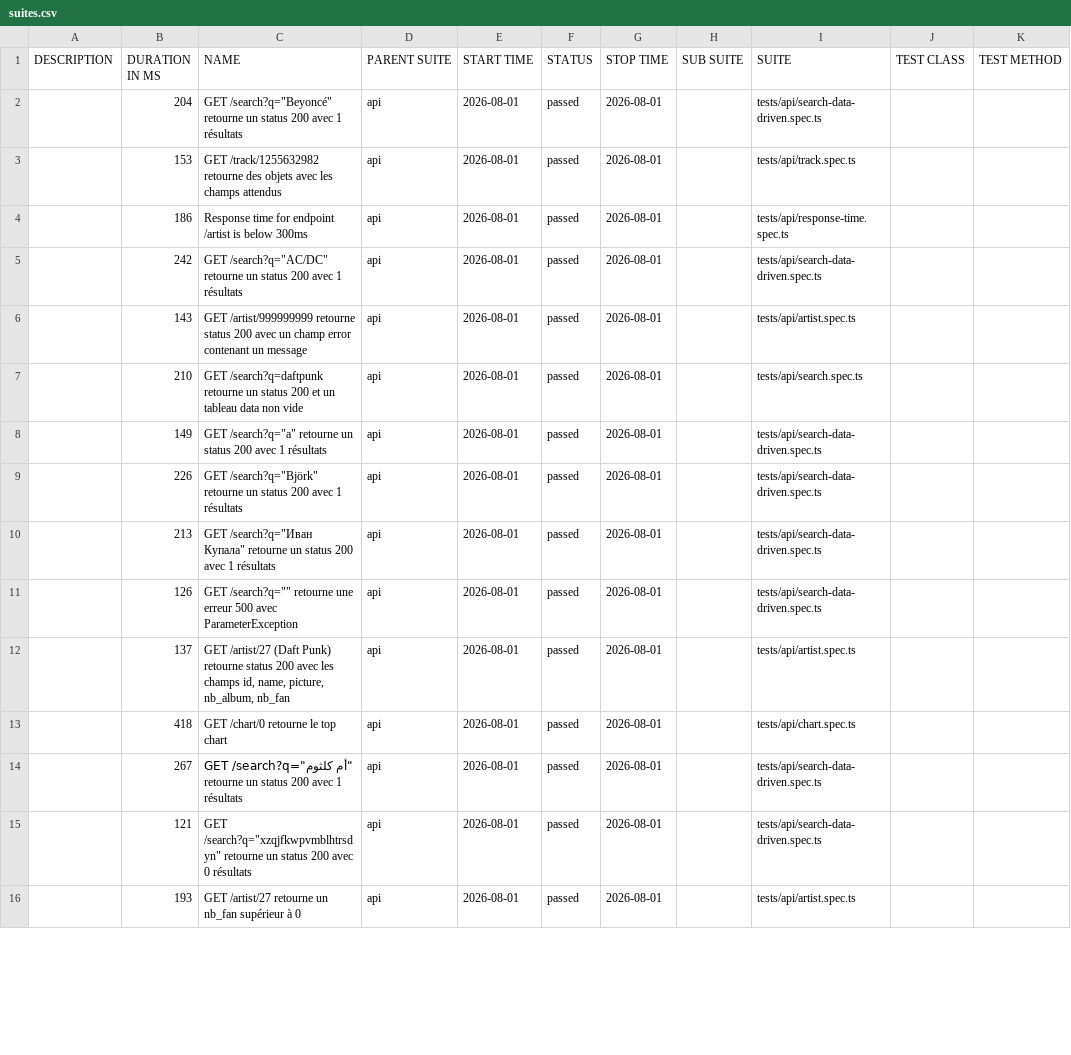
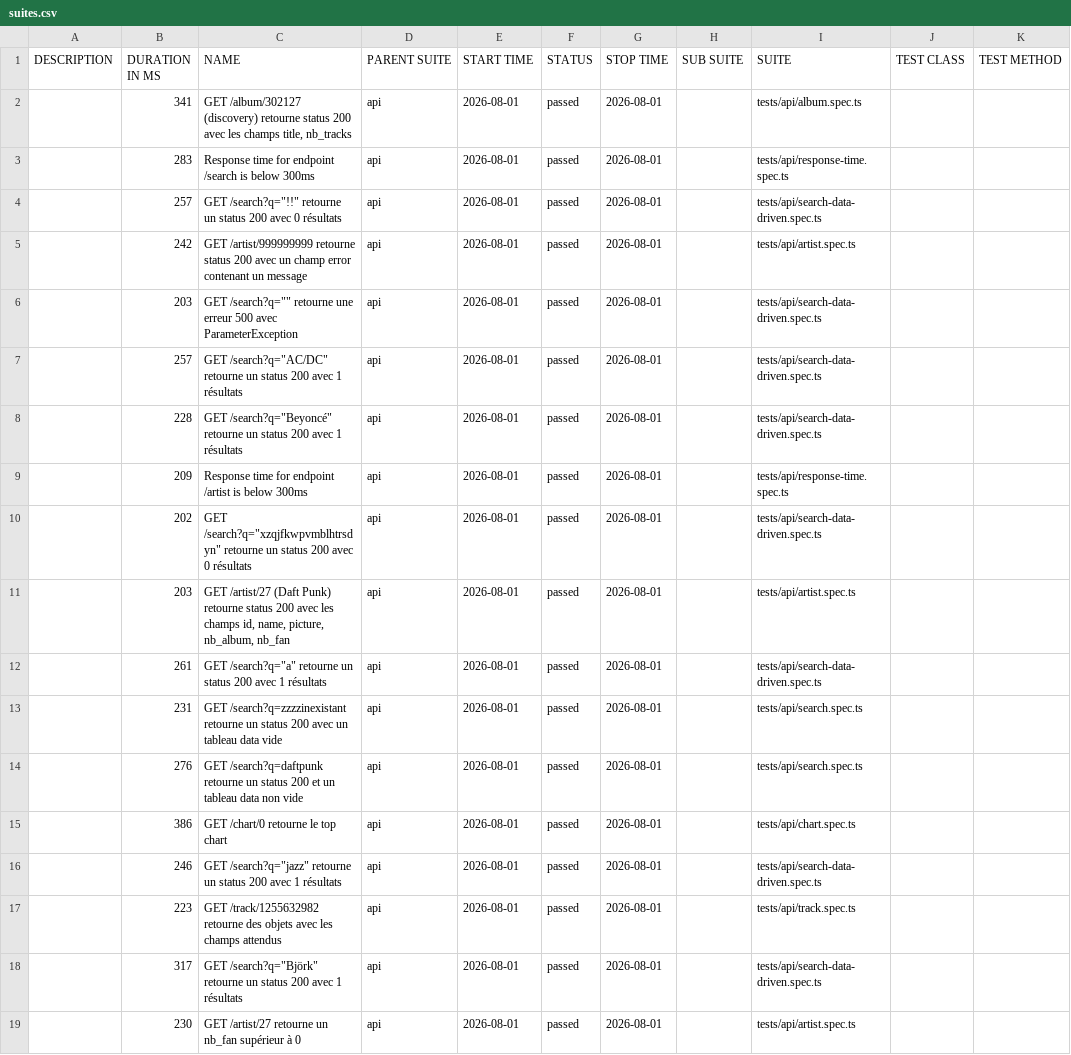
Before and after one commit to Nyco87/testing-tool-exploration, a CSV file: api/data/suites.csv, drawn as a sheet; only a part is shown; the diff covers the shown part only.

```diff
--- a/api/data/suites.csv
+++ b/api/data/suites.csv
@@ -1,16 +1,19 @@
 "DESCRIPTION","DURATION IN MS","NAME","PARENT SUITE","START TIME","STATUS","STOP TIME","SUB SUITE","SUITE","TEST CLASS","TEST METHOD"
-"","204","GET /search?q=""Beyoncé"" retourne un status 200 avec 1 résultats","api","2026-08-01","passed","2026-08-01","","tests/api/search-data-driven.spec.ts","",""
-"","153","GET /track/1255632982 retourne des objets avec les champs attendus","api","2026-08-01","passed","2026-08-01","","tests/api/track.spec.ts","",""
-"","186","Response time for endpoint /artist is below 300ms","api","2026-08-01","passed","2026-08-01","","tests/api/response-time.spec.ts","",""
-"","242","GET /search?q=""AC/DC"" retourne un status 200 avec 1 résultats","api","2026-08-01","passed","2026-08-01","","tests/api/search-data-driven.spec.ts","",""
-"","143","GET /artist/999999999 retourne status 200 avec un champ error contenant un message","api","2026-08-01","passed","2026-08-01","","tests/api/artist.spec.ts","",""
-"","210","GET /search?q=daftpunk retourne un status 200 et un tableau data non vide","api","2026-08-01","passed","2026-08-01","","tests/api/search.spec.ts","",""
-"","149","GET /search?q=""a"" retourne un status 200 avec 1 résultats","api","2026-08-01","passed","2026-08-01","","tests/api/search-data-driven.spec.ts","",""
-"","226","GET /search?q=""Björk"" retourne un status 200 avec 1 résultats","api","2026-08-01","passed","2026-08-01","","tests/api/search-data-driven.spec.ts","",""
-"","213","GET /search?q=""Иван Купала"" retourne un status 200 avec 1 résultats","api","2026-08-01","passed","2026-08-01","","tests/api/search-data-driven.spec.ts","",""
-"","126","GET /search?q="""" retourne une erreur 500 avec ParameterException","api","2026-08-01","passed","2026-08-01","","tests/api/search-data-driven.spec.ts","",""
-"","137","GET /artist/27 (Daft Punk) retourne status 200 avec les champs id, name, picture, nb_album, nb_fan","api","2026-08-01","passed","2026-08-01","","tests/api/artist.spec.ts","",""
-"","418","GET /chart/0 retourne le top chart","api","2026-08-01","passed","2026-08-01","","tests/api/chart.spec.ts","",""
-"","267","GET /search?q=""أم كلثوم"" retourne un status 200 avec 1 résultats","api","2026-08-01","passed","2026-08-01","","tests/api/search-data-driven.spec.ts","",""
-"","121","GET /search?q=""xzqjfkwpvmblhtrsdyn"" retourne un status 200 avec 0 résultats","api","2026-08-01","passed","2026-08-01","","tests/api/search-data-driven.spec.ts","",""
-"","193","GET /artist/27 retourne un nb_fan supérieur à 0","api","2026-08-01","passed","2026-08-01","","tests/api/artist.spec.ts","",""
+"","341","GET /album/302127 (discovery) retourne status 200 avec les champs title, nb_tracks","api","2026-08-01","passed","2026-08-01","","tests/api/album.spec.ts","",""
+"","283","Response time for endpoint /search is below 300ms","api","2026-08-01","passed","2026-08-01","","tests/api/response-time.spec.ts","",""
+"","257","GET /search?q=""!!"" retourne un status 200 avec 0 résultats","api","2026-08-01","passed","2026-08-01","","tests/api/search-data-driven.spec.ts","",""
+"","242","GET /artist/999999999 retourne status 200 avec un champ error contenant un message","api","2026-08-01","passed","2026-08-01","","tests/api/artist.spec.ts","",""
+"","203","GET /search?q="""" retourne une erreur 500 avec ParameterException","api","2026-08-01","passed","2026-08-01","","tests/api/search-data-driven.spec.ts","",""
+"","257","GET /search?q=""AC/DC"" retourne un status 200 avec 1 résultats","api","2026-08-01","passed","2026-08-01","","tests/api/search-data-driven.spec.ts","",""
+"","228","GET /search?q=""Beyoncé"" retourne un status 200 avec 1 résultats","api","2026-08-01","passed","2026-08-01","","tests/api/search-data-driven.spec.ts","",""
+"","209","Response time for endpoint /artist is below 300ms","api","2026-08-01","passed","2026-08-01","","tests/api/response-time.spec.ts","",""
+"","202","GET /search?q=""xzqjfkwpvmblhtrsdyn"" retourne un status 200 avec 0 résultats","api","2026-08-01","passed","2026-08-01","","tests/api/search-data-driven.spec.ts","",""
+"","203","GET /artist/27 (Daft Punk) retourne status 200 avec les champs id, name, picture, nb_album, nb_fan","api","2026-08-01","passed","2026-08-01","","tests/api/artist.spec.ts","",""
+"","261","GET /search?q=""a"" retourne un status 200 avec 1 résultats","api","2026-08-01","passed","2026-08-01","","tests/api/search-data-driven.spec.ts","",""
+"","231","GET /search?q=zzzzinexistant retourne un status 200 avec un tableau data vide","api","2026-08-01","passed","2026-08-01","","tests/api/search.spec.ts","",""
+"","276","GET /search?q=daftpunk retourne un status 200 et un tableau data non vide","api","2026-08-01","passed","2026-08-01","","tests/api/search.spec.ts","",""
+"","386","GET /chart/0 retourne le top chart","api","2026-08-01","passed","2026-08-01","","tests/api/chart.spec.ts","",""
+"","246","GET /search?q=""jazz"" retourne un status 200 avec 1 résultats","api","2026-08-01","passed","2026-08-01","","tests/api/search-data-driven.spec.ts","",""
+"","223","GET /track/1255632982 retourne des objets avec les champs attendus","api","2026-08-01","passed","2026-08-01","","tests/api/track.spec.ts","",""
+"","317","GET /search?q=""Björk"" retourne un status 200 avec 1 résultats","api","2026-08-01","passed","2026-08-01","","tests/api/search-data-driven.spec.ts","",""
+"","230","GET /artist/27 retourne un nb_fan supérieur à 0","api","2026-08-01","passed","2026-08-01","","tests/api/artist.spec.ts","",""
```
Also changed, not shown: 2 added rows, 5 removed rows and 9 edited cells elsewhere in this file, 55 other files.
